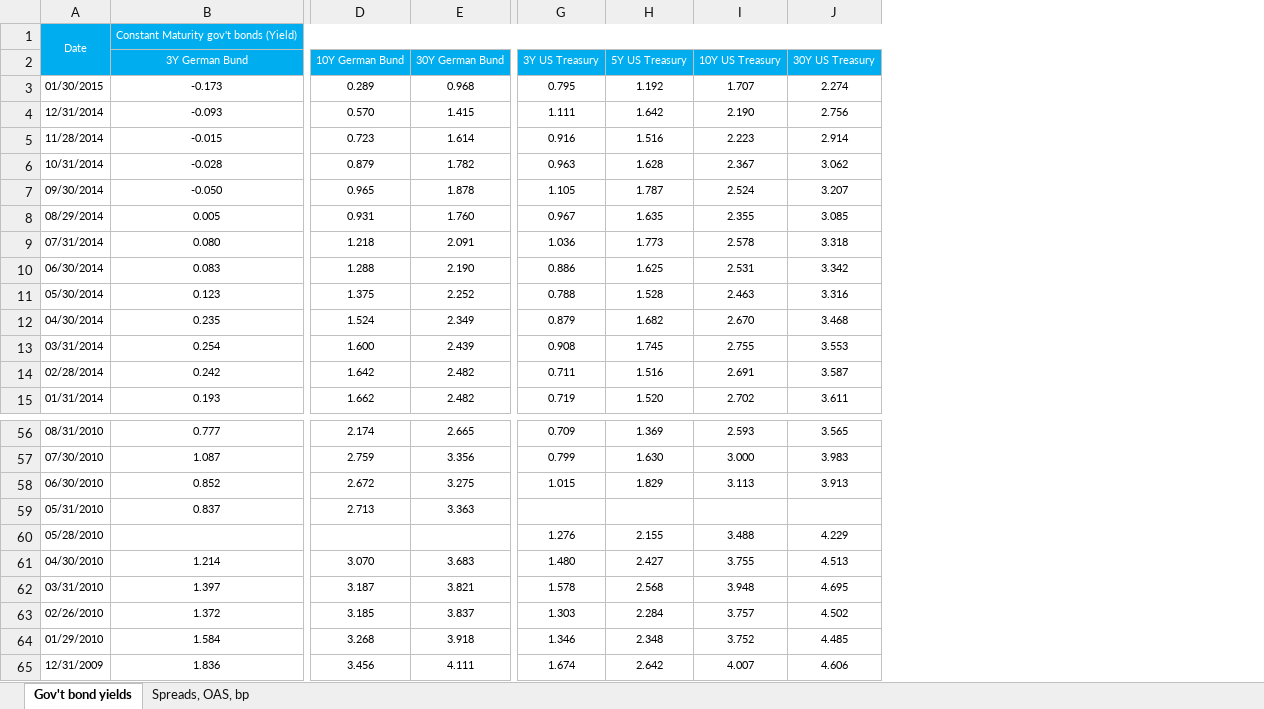
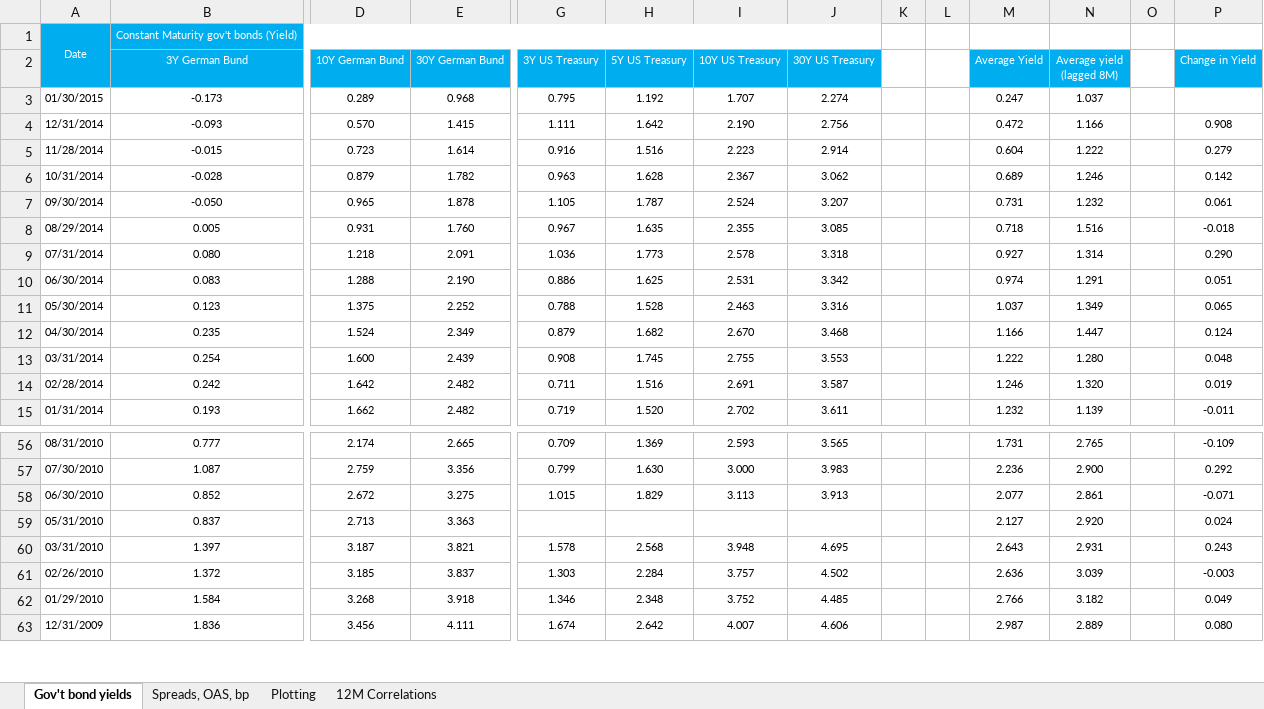
Before and after one commit to eduardo-contreras-dominguez/Quantitative-Finance, an Excel workbook: Strategist Project/Project 1 - Data.xlsx, sheet Gov't bond yields, drawn as a sheet; only a part is shown, gaps mark what is left out; values as stored, in another font and other column widths than the file's, no borders; conditional formats not drawn; removed rows and columns are numbered as before the commit, all else as after; rows hold the shown columns only; the diff names each change by its address in the sheet, - before the commit and + after, or states it on an @@ line.

Commit message:
Created new virtual environment and started to code strategies following new added algorithms from E. Chang book.

```diff
--- a/Strategist Project/Project 1 - Data.xlsx (sheet Gov't bond yields)
+++ b/Strategist Project/Project 1 - Data.xlsx (sheet Gov't bond yields)
+sheet tab: Plotting
+sheet tab: 12M Correlations
+column K, empty
+column L, empty
+column M (Average Yield), rows 3-15: 0.247 | 0.472 | 0.604 | 0.689 | 0.731 | 0.718 | 0.927 | 0.974 | 1.037 | 1.166 | 1.222 | 1.246 | 1.232; rows 56-63: 1.731 | 2.236 | 2.077 | 2.127 | 2.643 | 2.636 | 2.766 | 2.987
+column N (Average yield (lagged 8M)), rows 3-15: 1.037 | 1.166 | 1.222 | 1.246 | 1.232 | 1.516 | 1.314 | 1.291 | 1.349 | 1.447 | 1.280 | 1.320 | 1.139; rows 56-63: 2.765 | 2.900 | 2.861 | 2.920 | 2.931 | 3.039 | 3.182 | 2.889
+column O, empty
+column P (Change in Yield), rows 4-15: 0.908 | 0.279 | 0.142 | 0.061 | -0.018 | 0.290 | 0.051 | 0.065 | 0.124 | 0.048 | 0.019 | -0.011; rows 56-63: -0.109 | 0.292 | -0.071 | 0.024 | 0.243 | -0.003 | 0.049 | 0.080
-row 60: 05/28/2010 |  |  |  | 1.276 | 2.155 | 3.488 | 4.229
-row 61: 04/30/2010 | 1.214 | 3.070 | 3.683 | 1.480 | 2.427 | 3.755 | 4.513
```
Also changed, not shown: sheet Spreads, OAS, bp, charts or pictures, Strategist Project/Project 2 - Data.xlsx.
